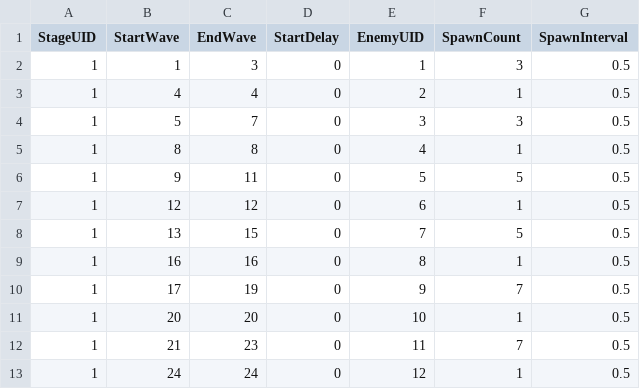
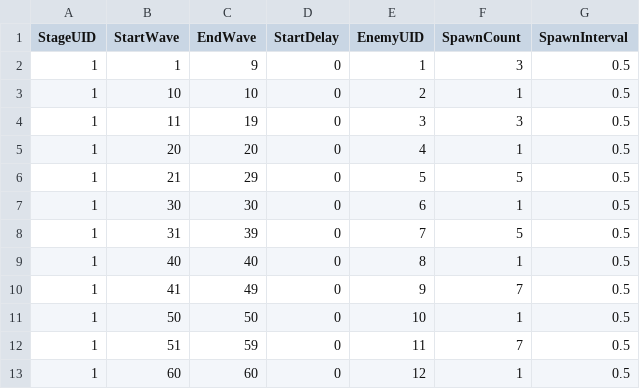
Before and after one commit to jinwoo715/WhatMerge, a CSV file: Assets/00.Resources/Data/CSV/WaveData.csv, drawn as a sheet.

```diff
--- a/Assets/00.Resources/Data/CSV/WaveData.csv
+++ b/Assets/00.Resources/Data/CSV/WaveData.csv
@@ -1,13 +1,13 @@
 StageUID,StartWave,EndWave,StartDelay,EnemyUID,SpawnCount,SpawnInterval
-1,1,3,0,1,3,0.5
-1,4,4,0,2,1,0.5
-1,5,7,0,3,3,0.5
-1,8,8,0,4,1,0.5
-1,9,11,0,5,5,0.5
-1,12,12,0,6,1,0.5
-1,13,15,0,7,5,0.5
-1,16,16,0,8,1,0.5
-1,17,19,0,9,7,0.5
-1,20,20,0,10,1,0.5
-1,21,23,0,11,7,0.5
-1,24,24,0,12,1,0.5
+1,1,9,0,1,3,0.5
+1,10,10,0,2,1,0.5
+1,11,19,0,3,3,0.5
+1,20,20,0,4,1,0.5
+1,21,29,0,5,5,0.5
+1,30,30,0,6,1,0.5
+1,31,39,0,7,5,0.5
+1,40,40,0,8,1,0.5
+1,41,49,0,9,7,0.5
+1,50,50,0,10,1,0.5
+1,51,59,0,11,7,0.5
+1,60,60,0,12,1,0.5
```
Also changed, not shown: Assets/00.Resources/Data/CSV/EnemyData.csv, Assets/00.Resources/Data/CSV/HeroData.csv, 36 other files.
